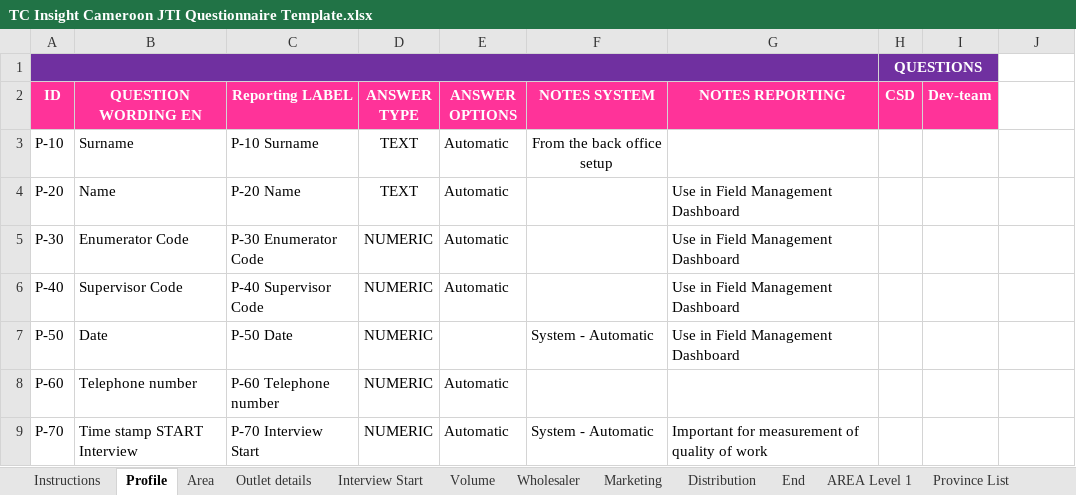
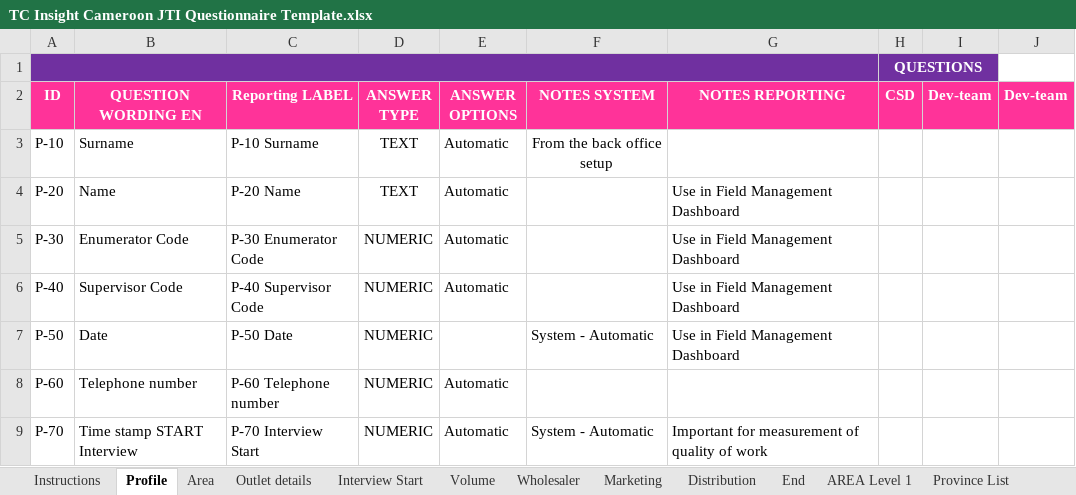
Before and after one commit to unknowoumar/tc_insight_spec_generator, an Excel workbook: TC Insight Cameroon JTI Questionnaire Template.xlsx, sheet Profile, drawn as a sheet; values as stored, in another font and other column widths than the file's, no borders; the diff names each change by its address in the sheet, - before the commit and + after, or states it on an @@ line.

```diff
--- a/TC Insight Cameroon JTI Questionnaire Template.xlsx (sheet Profile)
+++ b/TC Insight Cameroon JTI Questionnaire Template.xlsx (sheet Profile)
-J2: (empty)
+J2: Dev-team
-J2 fill: none
+J2 fill: #FF3399
```
Also changed, not shown: sheet I&M Lists, sheet Distribution, sheet End, sheet Marketing, sheet Outlet details, sheet Interview Start, hidden cells, 2 other files.
